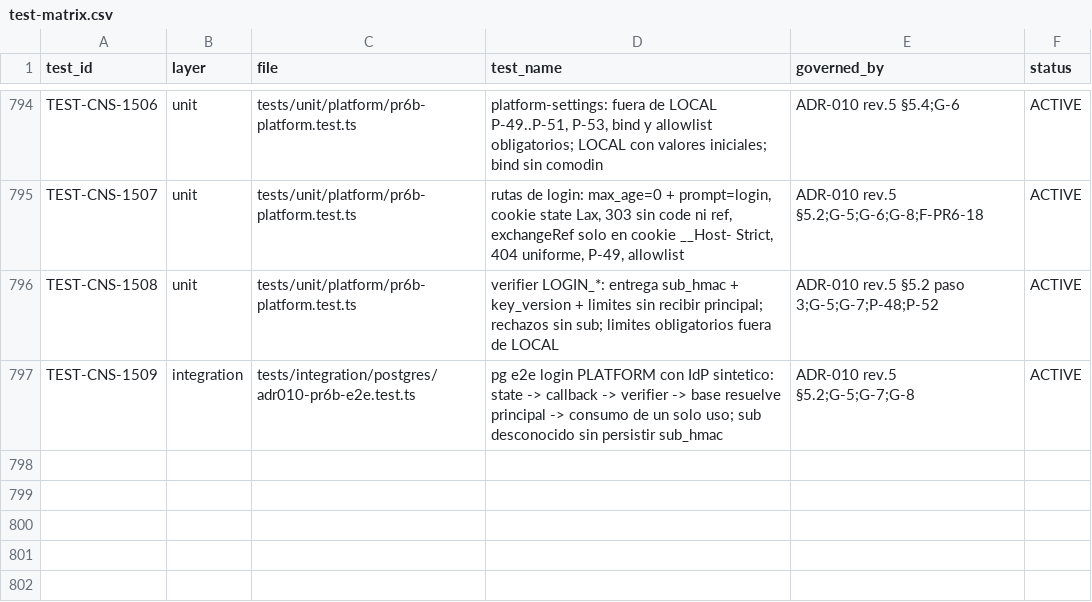
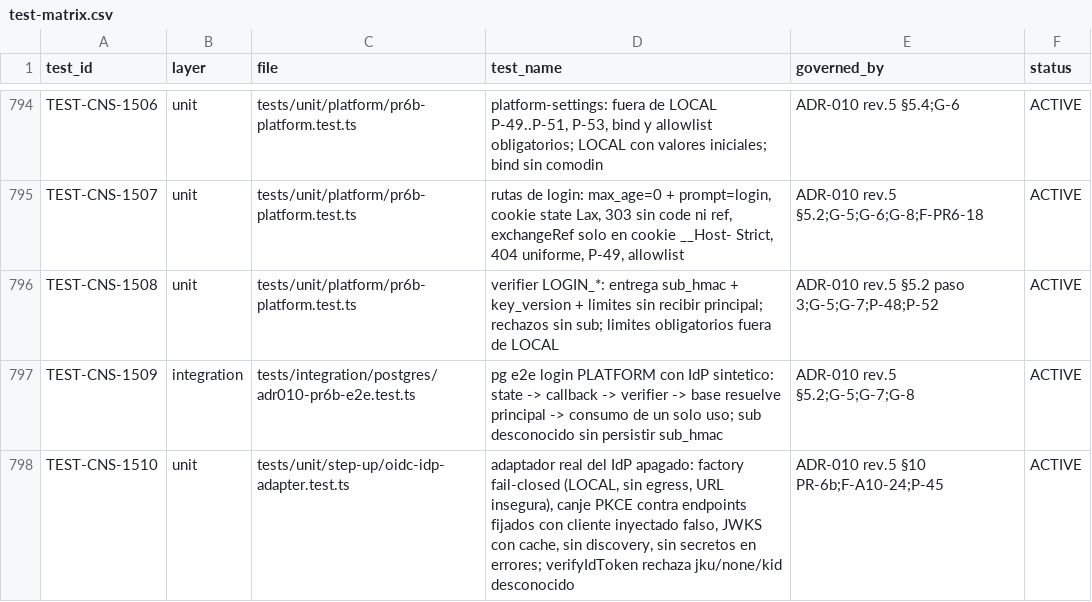
Before and after one commit to carlosoyarzun/betaconsent, a CSV file: traceability/test-matrix.csv, drawn as a sheet; only a part is shown, gaps mark what is left out.

```diff
--- a/traceability/test-matrix.csv
+++ b/traceability/test-matrix.csv
@@ -797 +797,2 @@ TEST-CNS-1508,unit,tests/unit/platform/pr6b-platform.test.ts,"verifier LOGIN_*:
 TEST-CNS-1509,integration,tests/integration/postgres/adr010-pr6b-e2e.test.ts,"pg e2e login PLATFORM con IdP sintetico: state -> callback -> verifier -> base resuelve principal -> consumo de un solo uso; sub desconocido sin persistir sub_hmac","ADR-010 rev.5 §5.2;G-5;G-7;G-8",ACTIVE
+TEST-CNS-1510,unit,tests/unit/step-up/oidc-idp-adapter.test.ts,"adaptador real del IdP apagado: factory fail-closed (LOCAL, sin egress, URL insegura), canje PKCE contra endpoints fijados con cliente inyectado falso, JWKS con cache, sin discovery, sin secretos en errores; verifyIdToken rechaza jku/none/kid desconocido","ADR-010 rev.5 §10 PR-6b;F-A10-24;P-45",ACTIVE
```
Also changed, not shown: 4 other files.
